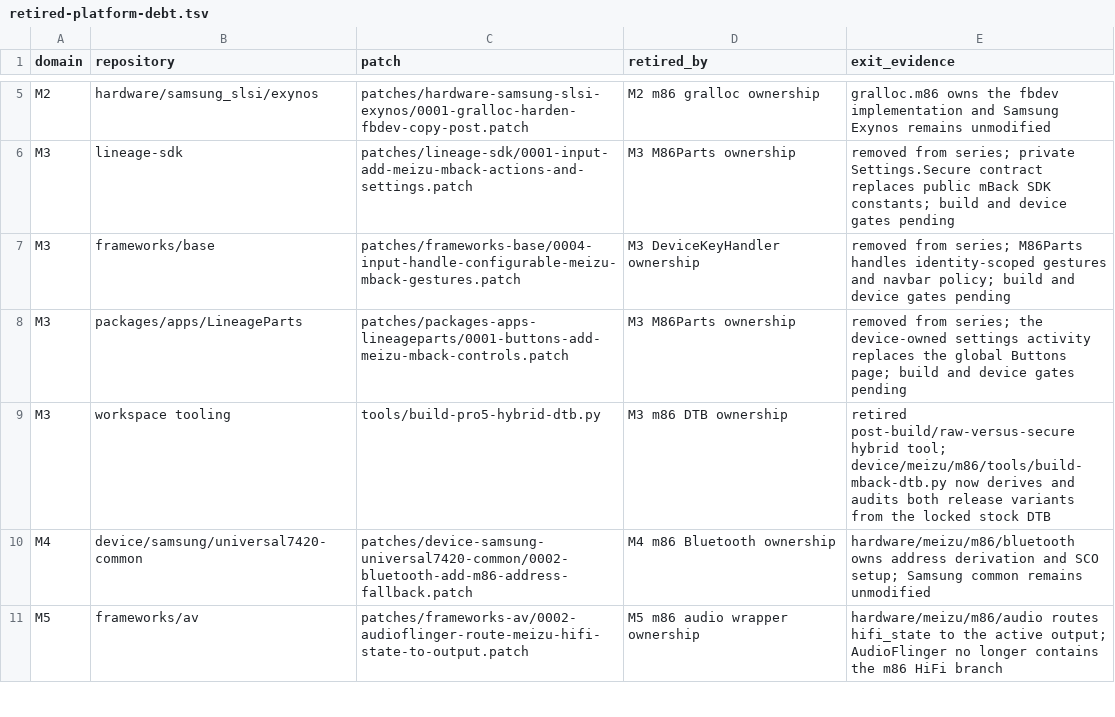
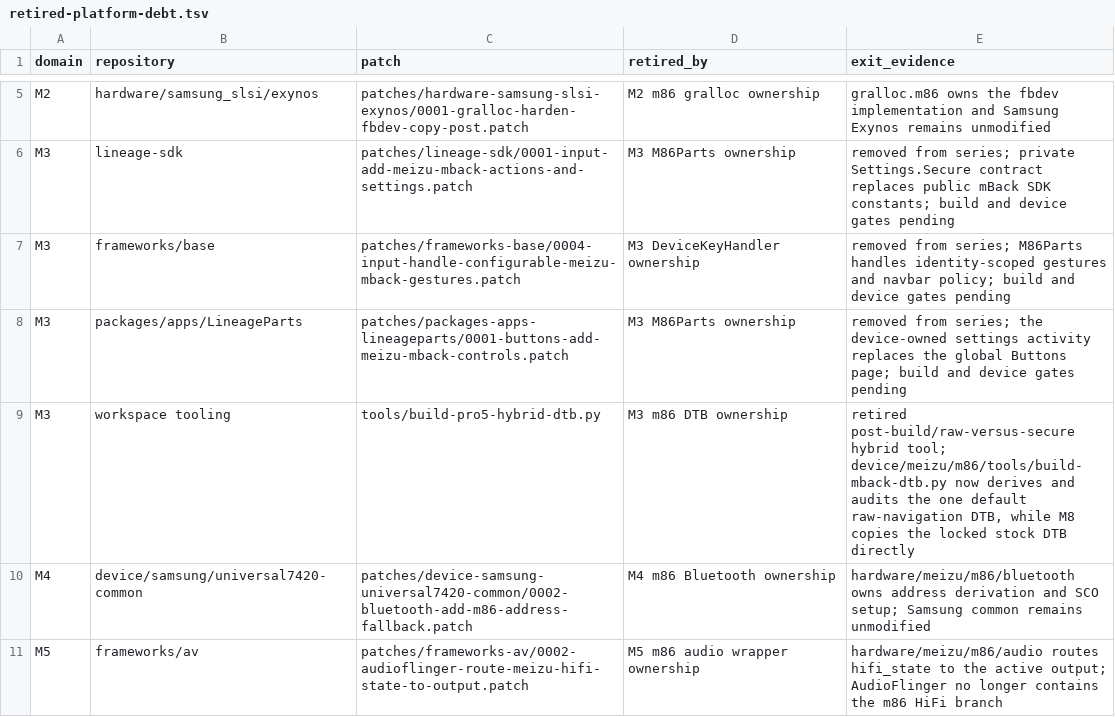
Before and after one commit to meizu-pro5-dev/pro5-android, a TSV file: docs/retired-platform-debt.tsv, drawn as a sheet; only a part is shown, gaps mark what is left out.

```diff
--- a/docs/retired-platform-debt.tsv
+++ b/docs/retired-platform-debt.tsv
@@ -8,3 +8,3 @@ M3	frameworks/base	patches/frameworks-base/0004-input-handle-configurable-meizu-
 M3	packages/apps/LineageParts	patches/packages-apps-lineageparts/0001-buttons-add-meizu-mback-controls.patch	M3 M86Parts ownership	removed from series; the device-owned settings activity replaces the global Buttons page; build and device gates pending
-M3	workspace tooling	tools/build-pro5-hybrid-dtb.py	M3 m86 DTB ownership	retired post-build/raw-versus-secure hybrid tool; device/meizu/m86/tools/build-mback-dtb.py now derives and audits both release variants from the locked stock DTB
+M3	workspace tooling	tools/build-pro5-hybrid-dtb.py	M3 m86 DTB ownership	retired post-build/raw-versus-secure hybrid tool; device/meizu/m86/tools/build-mback-dtb.py now derives and audits the one default raw-navigation DTB, while M8 copies the locked stock DTB directly
 M4	device/samsung/universal7420-common	patches/device-samsung-universal7420-common/0002-bluetooth-add-m86-address-fallback.patch	M4 m86 Bluetooth ownership	hardware/meizu/m86/bluetooth owns address derivation and SCO setup; Samsung common remains unmodified
```
Also changed, not shown: docs/module-ownership.tsv, locks/lineage-20.0-revisions.tsv, 3 other files.
